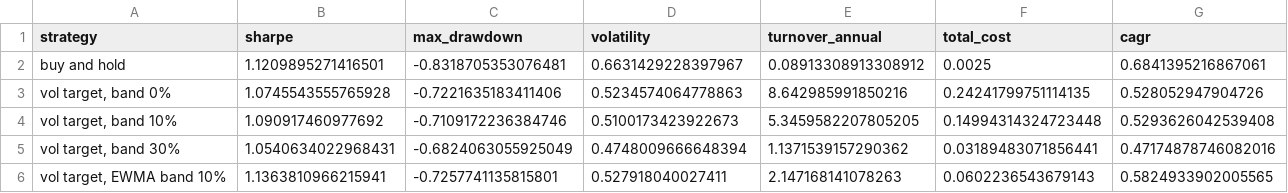
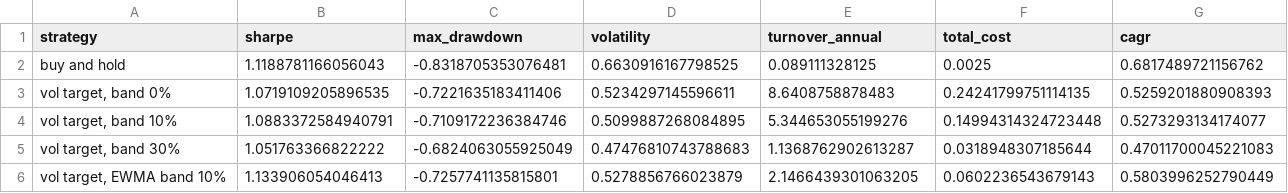
Before and after one commit to quasinbox-netizen/btc-cycle-lab, a CSV file: data/processed/sizing_comparison.csv, drawn as a sheet.

```diff
--- a/data/processed/sizing_comparison.csv
+++ b/data/processed/sizing_comparison.csv
@@ -1,6 +1,6 @@
 strategy,sharpe,max_drawdown,volatility,turnover_annual,total_cost,cagr
-buy and hold,1.1209895271416501,-0.8318705353076481,0.6631429228397967,0.08913308913308912,0.0025,0.6841395216867061
-"vol target, band 0%",1.0745543555765928,-0.7221635183411406,0.5234574064778863,8.642985991850216,0.24241799751114135,0.528052947904726
-"vol target, band 10%",1.090917460977692,-0.7109172236384746,0.5100173423922673,5.3459582207805205,0.14994314324723448,0.5293626042539408
-"vol target, band 30%",1.0540634022968431,-0.6824063055925049,0.4748009666648394,1.1371539157290362,0.03189483071856441,0.47174878746082016
-"vol target, EWMA band 10%",1.1363810966215941,-0.7257741135815801,0.527918040027411,2.147168141078263,0.0602236543679143,0.5824933902005565
+buy and hold,1.1188781166056043,-0.8318705353076481,0.6630916167798525,0.089111328125,0.0025,0.6817489721156762
+"vol target, band 0%",1.0719109205896535,-0.7221635183411406,0.5234297145596611,8.6408758878483,0.24241799751114135,0.5259201880908393
+"vol target, band 10%",1.0883372584940791,-0.7109172236384746,0.5099887268084895,5.344653055199276,0.14994314324723448,0.5273293134174077
+"vol target, band 30%",1.051763366822222,-0.6824063055925049,0.47476810743788683,1.1368762902613287,0.0318948307185644,0.47011700045221083
+"vol target, EWMA band 10%",1.133906054046413,-0.7257741135815801,0.5278856766023879,2.1466439301063205,0.0602236543679143,0.5803996252790449
```
Also changed, not shown: data/processed/rank_history.csv, data/processed/sizing_sweep.csv, 9 other files.
